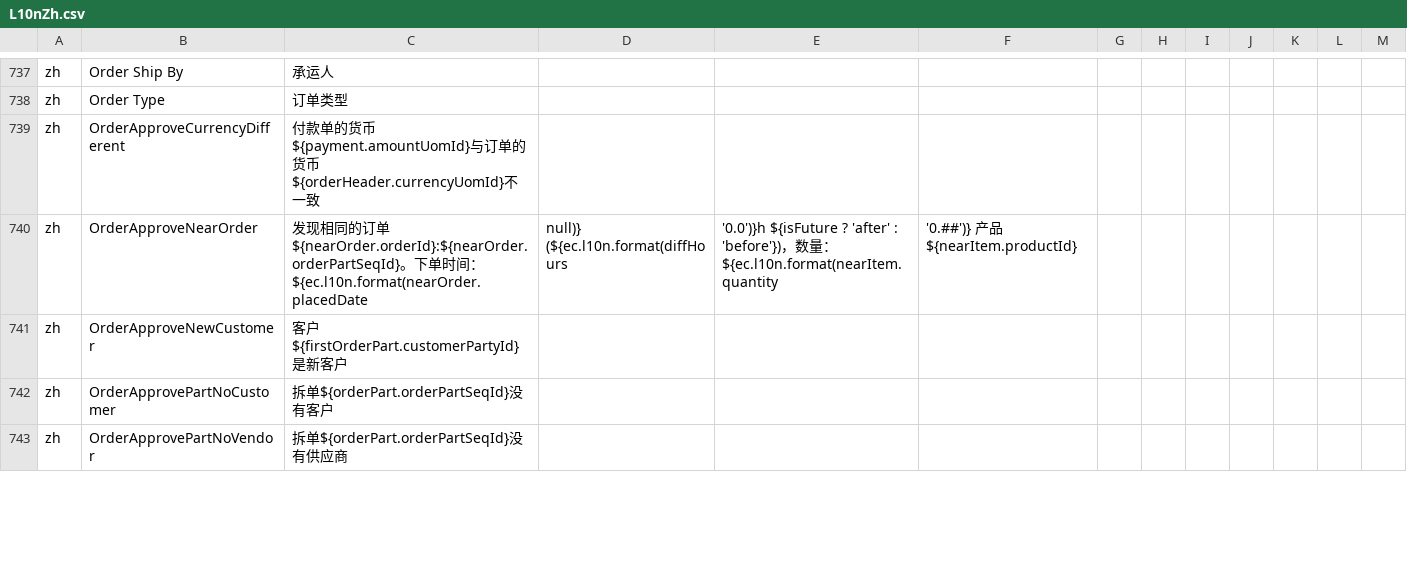
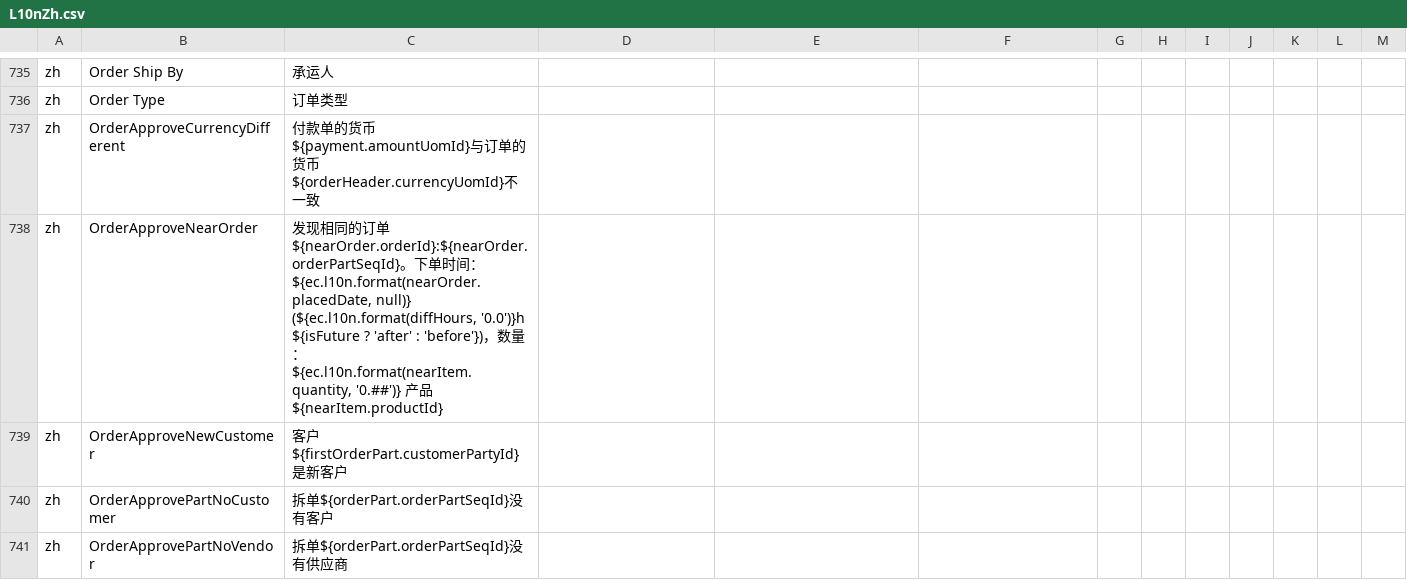
Before and after one commit to hellozhangwei/moqui-zapps, a CSV file: data/L10nZh.csv, drawn as a sheet; only a part is shown, gaps mark what is left out; the diff covers the shown part only.

```diff
--- a/data/L10nZh.csv
+++ b/data/L10nZh.csv
@@ -739,3 +737,3 @@ zh,Order Type,订单类型
 zh,OrderApproveCurrencyDifferent,付款单的货币${payment.amountUomId}与订单的货币${orderHeader.currencyUomId}不一致
-zh,OrderApproveNearOrder,发现相同的订单${nearOrder.orderId}:${nearOrder.orderPartSeqId}。下单时间：${ec.l10n.format(nearOrder.placedDate, null)} (${ec.l10n.format(diffHours, '0.0')}h ${isFuture ? 'after' : 'before'})，数量： ${ec.l10n.format(nearItem.quantity, '0.##')} 产品 ${nearItem.productId}
+zh,OrderApproveNearOrder,"发现相同的订单${nearOrder.orderId}:${nearOrder.orderPartSeqId}。下单时间：${ec.l10n.format(nearOrder.placedDate, null)} (${ec.l10n.format(diffHours, '0.0')}h ${isFuture ? 'after' : 'before'})，数量： ${ec.l10n.format(nearItem.quantity, '0.##')} 产品 ${nearItem.productId}"
 zh,OrderApproveNewCustomer,客户${firstOrderPart.customerPartyId}是新客户
```
Also changed, not shown: 17 added rows, 19 removed rows and 32 edited cells elsewhere in this file.
